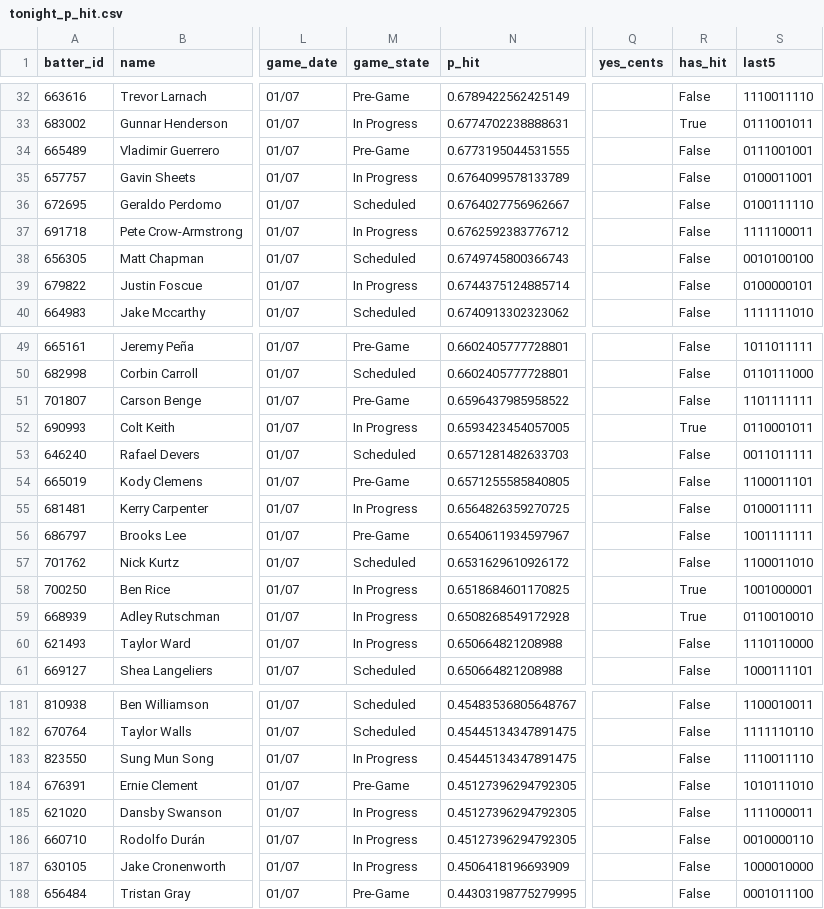
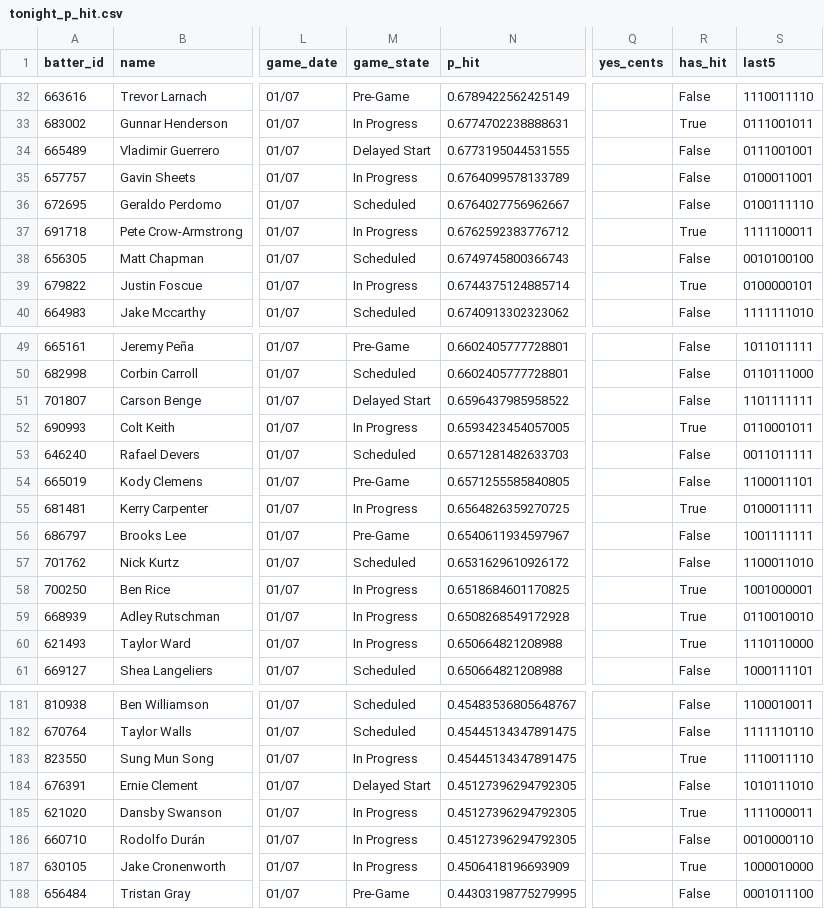
Before and after one commit to 9arlos9ulian/prop-hit-dash, a CSV file: tonight_p_hit.csv, drawn as a sheet; only a part is shown, gaps mark what is left out; the diff covers the shown part only; the diff names each change by its address in the sheet, - before the commit and + after, or states it on an @@ line.

```diff
--- a/tonight_p_hit.csv
+++ b/tonight_p_hit.csv
-M34 (game_state): Pre-Game
+M34 (game_state): Delayed Start
-R37 (has_hit): False
+R37 (has_hit): True
-R39 (has_hit): False
+R39 (has_hit): True
-M51 (game_state): Pre-Game
+M51 (game_state): Delayed Start
-R55 (has_hit): False
+R55 (has_hit): True
-R60 (has_hit): False
+R60 (has_hit): True
-R183 (has_hit): False
+R183 (has_hit): True
-M184 (game_state): Pre-Game
+M184 (game_state): Delayed Start
-R185 (has_hit): False
+R185 (has_hit): True
-R187 (has_hit): False
+R187 (has_hit): True
```
Also changed, not shown: 22 edited cells elsewhere in this file.
